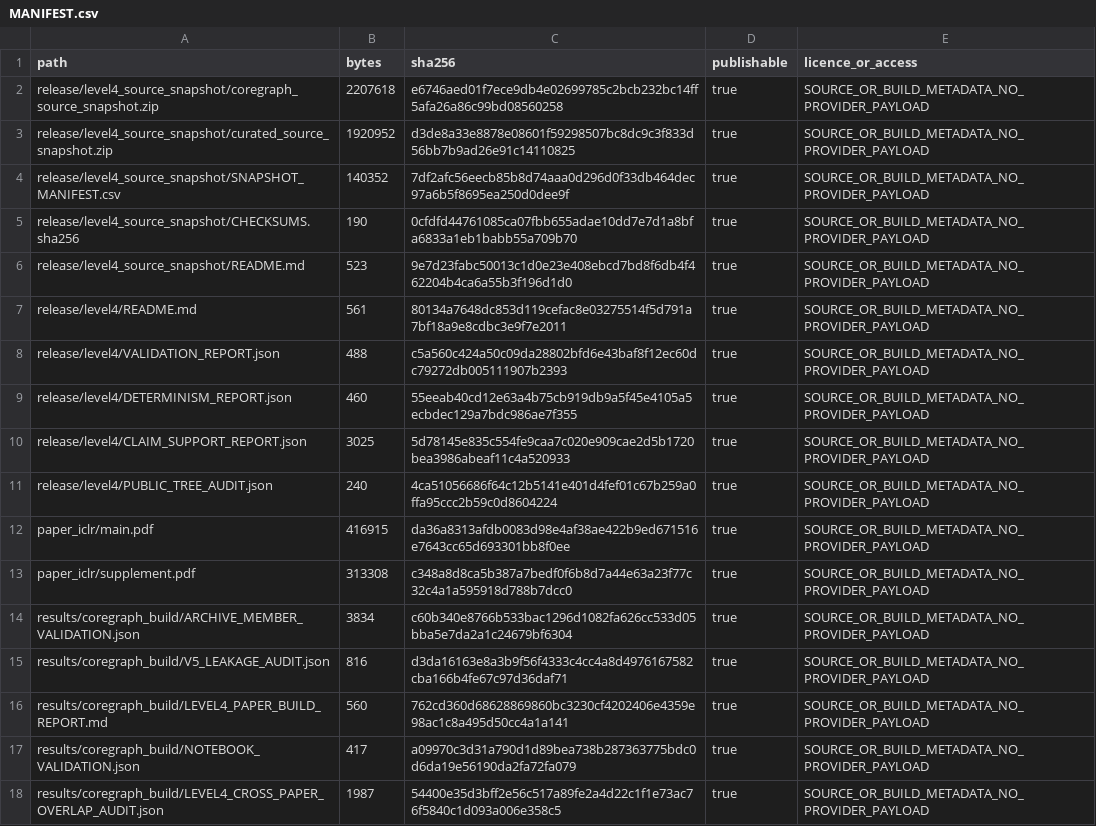
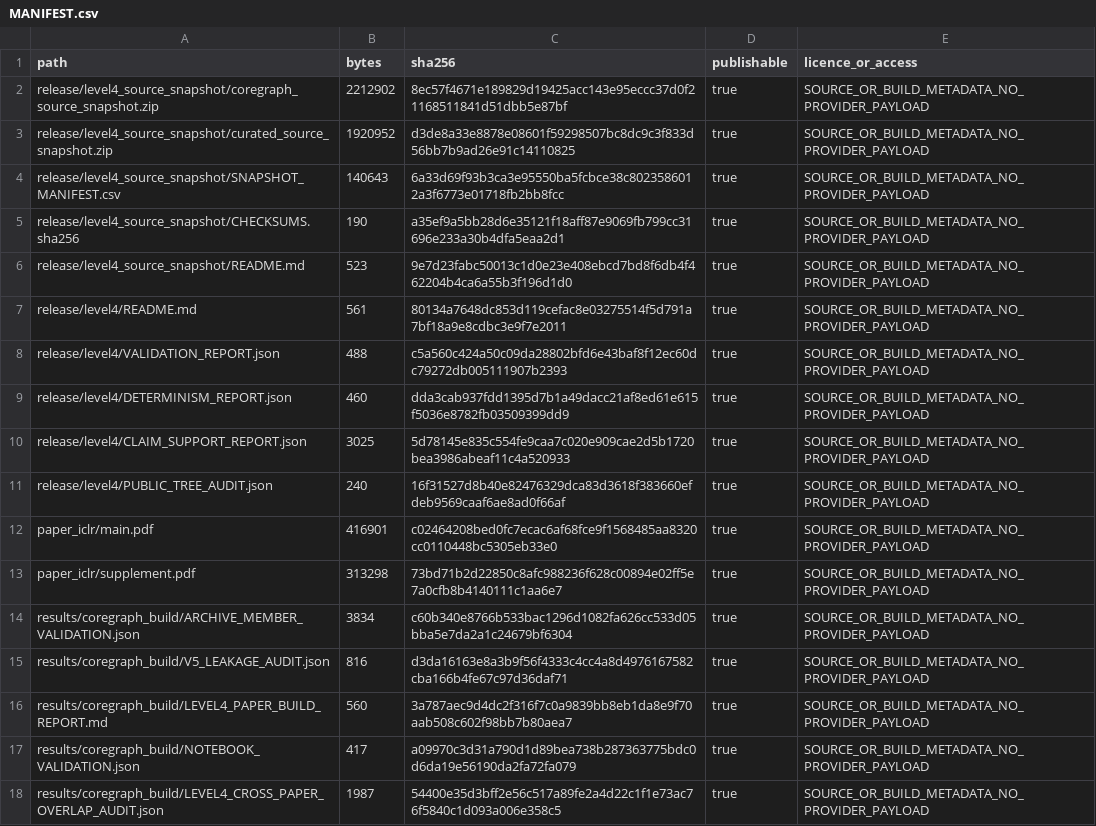
Before and after one commit to Saket-Maganti/gnn-fraud, a CSV file: release/level4/MANIFEST.csv, drawn as a sheet.

```diff
--- a/release/level4/MANIFEST.csv
+++ b/release/level4/MANIFEST.csv
@@ -1,6 +1,6 @@
 path,bytes,sha256,publishable,licence_or_access
-release/level4_source_snapshot/coregraph_source_snapshot.zip,2207618,e6746aed01f7ece9db4e02699785c2bcb232bc14ff5afa26a86c99bd08560258,true,SOURCE_OR_BUILD_METADATA_NO_PROVIDER_PAYLOAD
+release/level4_source_snapshot/coregraph_source_snapshot.zip,2212902,8ec57f4671e189829d19425acc143e95eccc37d0f21168511841d51dbb5e87bf,true,SOURCE_OR_BUILD_METADATA_NO_PROVIDER_PAYLOAD
 release/level4_source_snapshot/curated_source_snapshot.zip,1920952,d3de8a33e8878e08601f59298507bc8dc9c3f833d56bb7b9ad26e91c14110825,true,SOURCE_OR_BUILD_METADATA_NO_PROVIDER_PAYLOAD
-release/level4_source_snapshot/SNAPSHOT_MANIFEST.csv,140352,7df2afc56eecb85b8d74aaa0d296d0f33db464dec97a6b5f8695ea250d0dee9f,true,SOURCE_OR_BUILD_METADATA_NO_PROVIDER_PAYLOAD
-release/level4_source_snapshot/CHECKSUMS.sha256,190,0cfdfd44761085ca07fbb655adae10dd7e7d1a8bfa6833a1eb1babb55a709b70,true,SOURCE_OR_BUILD_METADATA_NO_PROVIDER_PAYLOAD
+release/level4_source_snapshot/SNAPSHOT_MANIFEST.csv,140643,6a33d69f93b3ca3e95550ba5fcbce38c8023586012a3f6773e01718fb2bb8fcc,true,SOURCE_OR_BUILD_METADATA_NO_PROVIDER_PAYLOAD
+release/level4_source_snapshot/CHECKSUMS.sha256,190,a35ef9a5bb28d6e35121f18aff87e9069fb799cc31696e233a30b4dfa5eaa2d1,true,SOURCE_OR_BUILD_METADATA_NO_PROVIDER_PAYLOAD
 release/level4_source_snapshot/README.md,523,9e7d23fabc50013c1d0e23e408ebcd7bd8f6db4f462204b4ca6a55b3f196d1d0,true,SOURCE_OR_BUILD_METADATA_NO_PROVIDER_PAYLOAD
@@ -8,10 +8,10 @@ release/level4/README.md,561,80134a7648dc853d119cefac8e03275514f5d791a7bf18a9e8c
 release/level4/VALIDATION_REPORT.json,488,c5a560c424a50c09da28802bfd6e43baf8f12ec60dc79272db005111907b2393,true,SOURCE_OR_BUILD_METADATA_NO_PROVIDER_PAYLOAD
-release/level4/DETERMINISM_REPORT.json,460,55eeab40cd12e63a4b75cb919db9a5f45e4105a5ecbdec129a7bdc986ae7f355,true,SOURCE_OR_BUILD_METADATA_NO_PROVIDER_PAYLOAD
+release/level4/DETERMINISM_REPORT.json,460,dda3cab937fdd1395d7b1a49dacc21af8ed61e615f5036e8782fb03509399dd9,true,SOURCE_OR_BUILD_METADATA_NO_PROVIDER_PAYLOAD
 release/level4/CLAIM_SUPPORT_REPORT.json,3025,5d78145e835c554fe9caa7c020e909cae2d5b1720bea3986abeaf11c4a520933,true,SOURCE_OR_BUILD_METADATA_NO_PROVIDER_PAYLOAD
-release/level4/PUBLIC_TREE_AUDIT.json,240,4ca51056686f64c12b5141e401d4fef01c67b259a0ffa95ccc2b59c0d8604224,true,SOURCE_OR_BUILD_METADATA_NO_PROVIDER_PAYLOAD
-paper_iclr/main.pdf,416915,da36a8313afdb0083d98e4af38ae422b9ed671516e7643cc65d693301bb8f0ee,true,SOURCE_OR_BUILD_METADATA_NO_PROVIDER_PAYLOAD
-paper_iclr/supplement.pdf,313308,c348a8d8ca5b387a7bedf0f6b8d7a44e63a23f77c32c4a1a595918d788b7dcc0,true,SOURCE_OR_BUILD_METADATA_NO_PROVIDER_PAYLOAD
+release/level4/PUBLIC_TREE_AUDIT.json,240,16f31527d8b40e82476329dca83d3618f383660efdeb9569caaf6ae8ad0f66af,true,SOURCE_OR_BUILD_METADATA_NO_PROVIDER_PAYLOAD
+paper_iclr/main.pdf,416901,c02464208bed0fc7ecac6af68fce9f1568485aa8320cc0110448bc5305eb33e0,true,SOURCE_OR_BUILD_METADATA_NO_PROVIDER_PAYLOAD
+paper_iclr/supplement.pdf,313298,73bd71b2d22850c8afc988236f628c00894e02ff5e7a0cfb8b4140111c1aa6e7,true,SOURCE_OR_BUILD_METADATA_NO_PROVIDER_PAYLOAD
 results/coregraph_build/ARCHIVE_MEMBER_VALIDATION.json,3834,c60b340e8766b533bac1296d1082fa626cc533d05bba5e7da2a1c24679bf6304,true,SOURCE_OR_BUILD_METADATA_NO_PROVIDER_PAYLOAD
 results/coregraph_build/V5_LEAKAGE_AUDIT.json,816,d3da16163e8a3b9f56f4333c4cc4a8d4976167582cba166b4fe67c97d36daf71,true,SOURCE_OR_BUILD_METADATA_NO_PROVIDER_PAYLOAD
-results/coregraph_build/LEVEL4_PAPER_BUILD_REPORT.md,560,762cd360d68628869860bc3230cf4202406e4359e98ac1c8a495d50cc4a1a141,true,SOURCE_OR_BUILD_METADATA_NO_PROVIDER_PAYLOAD
+results/coregraph_build/LEVEL4_PAPER_BUILD_REPORT.md,560,3a787aec9d4dc2f316f7c0a9839bb8eb1da8e9f70aab508c602f98bb7b80aea7,true,SOURCE_OR_BUILD_METADATA_NO_PROVIDER_PAYLOAD
 results/coregraph_build/NOTEBOOK_VALIDATION.json,417,a09970c3d31a790d1d89bea738b287363775bdc0d6da19e56190da2fa72fa079,true,SOURCE_OR_BUILD_METADATA_NO_PROVIDER_PAYLOAD
```
Also changed, not shown: release/level4_source_snapshot/SNAPSHOT_MANIFEST.csv, results/coregraph_build/LEVEL4_RELEASE_MANIFEST.csv, 25 other files.
